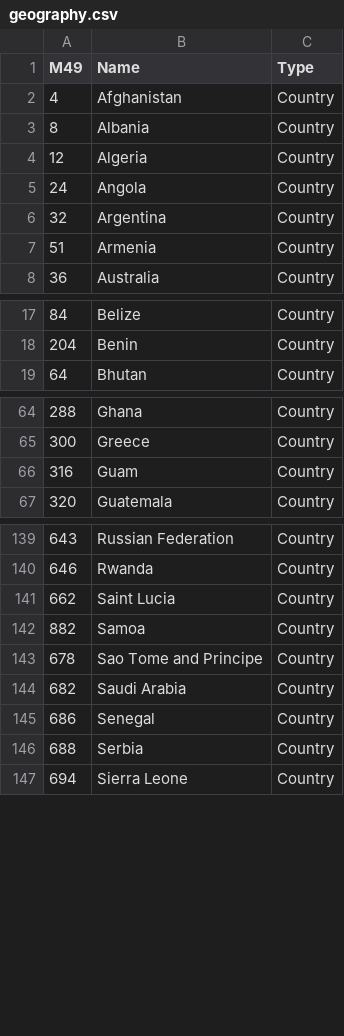
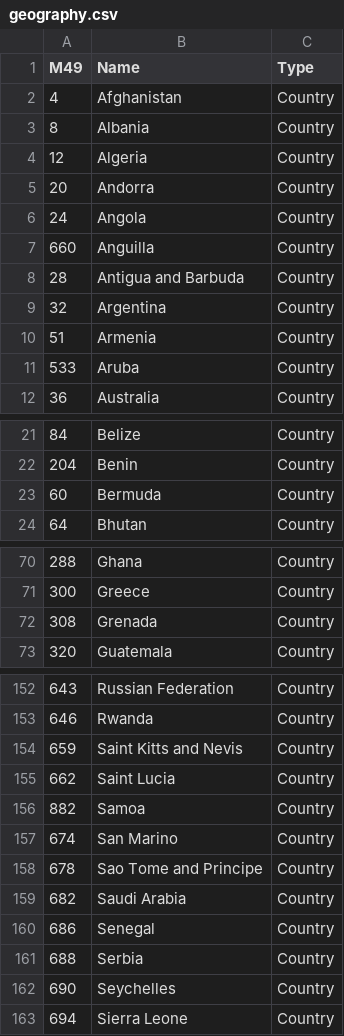
Before and after one commit to ebelinchon/SDGsDataPackage, a CSV file: geography.csv, drawn as a sheet; only a part is shown, gaps mark what is left out; removed rows and columns are numbered as before the commit, all else as after; the diff covers the shown part only; the diff names each change by its address in the sheet, - before the commit and + after, or states it on an @@ line.

```diff
--- a/geography.csv
+++ b/geography.csv
+row 5: 20 | Andorra | Country
+row 7: 660 | Anguilla | Country
+row 8: 28 | Antigua and Barbuda | Country
+row 11: 533 | Aruba | Country
+row 23: 60 | Bermuda | Country
-row 66: 316 | Guam | Country
+row 72: 308 | Grenada | Country
+row 154: 659 | Saint Kitts and Nevis | Country
+row 157: 674 | San Marino | Country
+row 162: 690 | Seychelles | Country
```
Also changed, not shown: 11 added rows and 4 removed rows elsewhere in this file, 3 other files.
